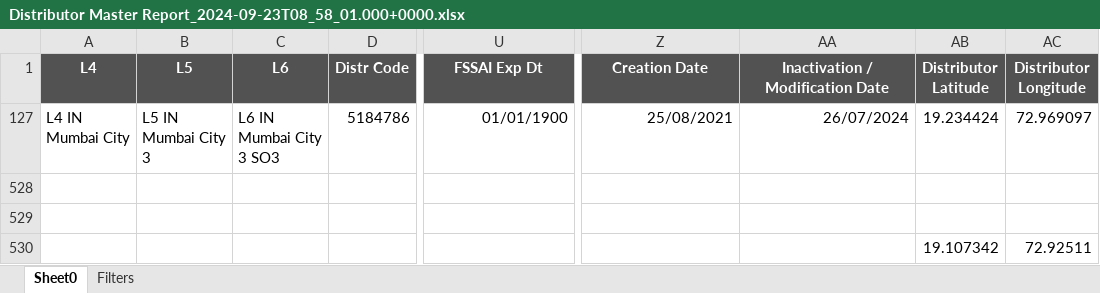
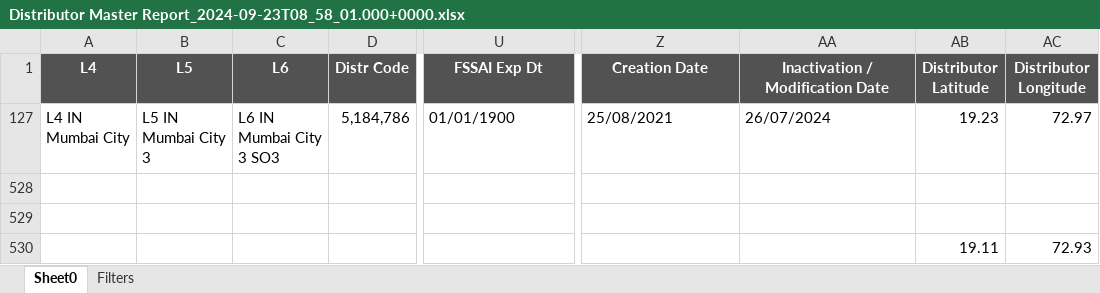
Before and after one commit to ArchitGupta07/BEAT-Analysis-Tool, an Excel workbook: Data/Distributor_Master/Distributor Master Report_2024-09-23T08_58_01.000+0000.xlsx, sheet Sheet0, drawn as a sheet; only a part is shown, gaps mark what is left out; values as stored, in another font and other column widths than the file's, no borders; table styles not drawn; removed rows and columns are numbered as before the commit, all else as after; rows hold the shown columns only; the diff names each change by its address in the sheet, - before the commit and + after, or states it on an @@ line.

Commit message:
dynamic distrubutor

```diff
--- a/Data/Distributor_Master/Distributor Master Report_2024-09-23T08_58_01.000+0000.xlsx (sheet Sheet0)
+++ b/Data/Distributor_Master/Distributor Master Report_2024-09-23T08_58_01.000+0000.xlsx (sheet Sheet0)
-D127 (Distr Code): 5184786
+D127 (Distr Code): 5,184,786
-U127 alignment: right
+U127 alignment: left
-Z127:AA127 alignment: right
+Z127:AA127 alignment: left
-AB127 (Distributor Latitude): 19.234424
+AB127 (Distributor Latitude): 19.23
-AC127 (Distributor Longitude): 72.969097
+AC127 (Distributor Longitude): 72.97
-row 530:  |  |  |  |  |  |  | 19.107342 | 72.92511
+row 530:  |  |  |  |  |  |  | 19.11 | 72.93
```
Also changed, not shown: hidden cells, 4 other files.
